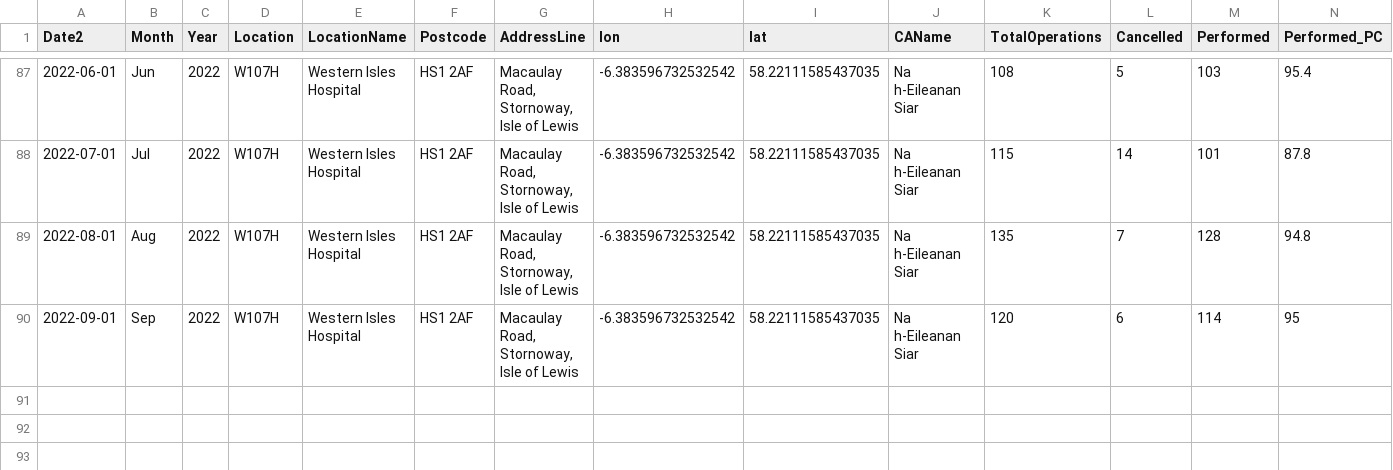
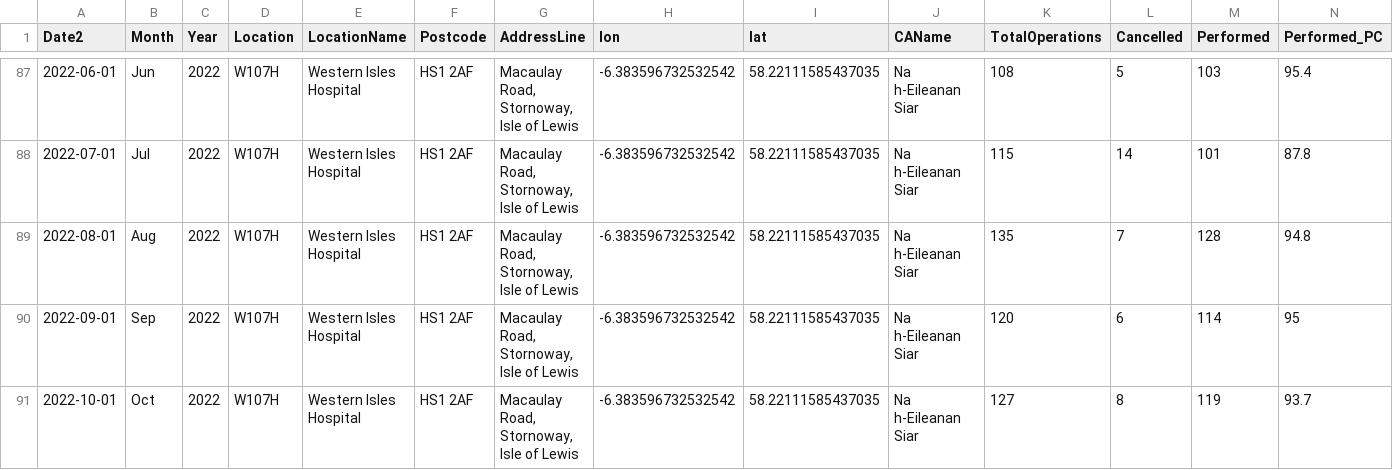
Before and after one commit to DCTdatateam/Hospitals-Tracker_NHS-Scotland, a CSV file: data/cancelled-operations/hospitals/WesternIslesHospital.csv, drawn as a sheet; only a part is shown, gaps mark what is left out; rows hold the shown columns only; the diff names each change by its address in the sheet, - before the commit and + after, or states it on an @@ line.

```diff
--- a/data/cancelled-operations/hospitals/WesternIslesHospital.csv
+++ b/data/cancelled-operations/hospitals/WesternIslesHospital.csv
+row 91: 2022-10-01 | Oct | 2022 | W107H | Western Isles Hospital | HS1 2AF | Macaulay Road, Stornoway, Isle of Lewis | -6.383596732532542 | 58.22111585437035 | Na h-Eileanan Siar | 127 | 8 | 119 | 93.7
```
Also changed, not shown: data/cancelled-operations/hospitals/Dumfries&GallowayRoyalInfirmary.csv, data/cancelled-operations/hospitals/RoyalInfirmaryofEdinburghatLittleFrance.csv, 39 other files.
